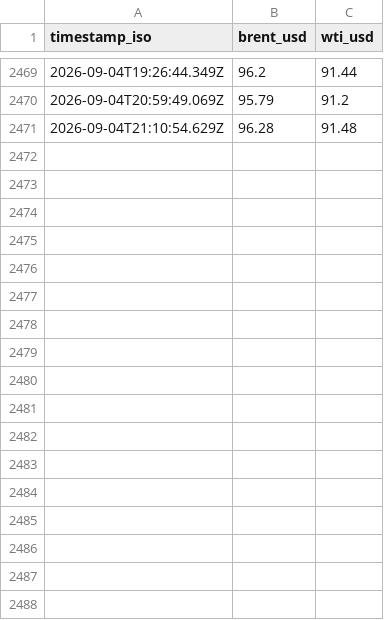
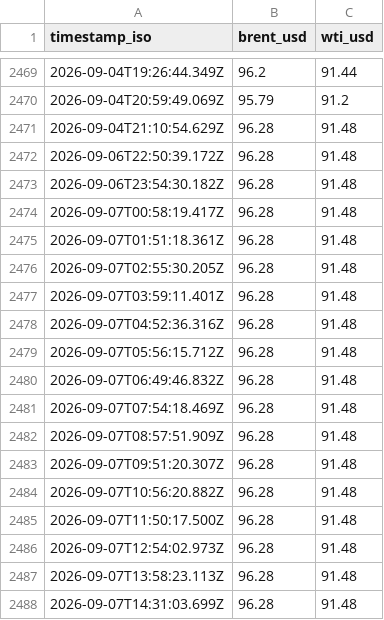
Before and after one commit to jasonhjohnson/strait-of-hormuz-data, a CSV file: data/oil.csv, drawn as a sheet; only a part is shown, gaps mark what is left out; the diff names each change by its address in the sheet, - before the commit and + after, or states it on an @@ line.

```diff
--- a/data/oil.csv
+++ b/data/oil.csv
+row 2472: 2026-09-06T22:50:39.172Z | 96.28 | 91.48
+row 2473: 2026-09-06T23:54:30.182Z | 96.28 | 91.48
+row 2474: 2026-09-07T00:58:19.417Z | 96.28 | 91.48
+row 2475: 2026-09-07T01:51:18.361Z | 96.28 | 91.48
+row 2476: 2026-09-07T02:55:30.205Z | 96.28 | 91.48
+row 2477: 2026-09-07T03:59:11.401Z | 96.28 | 91.48
+row 2478: 2026-09-07T04:52:36.316Z | 96.28 | 91.48
+row 2479: 2026-09-07T05:56:15.712Z | 96.28 | 91.48
+row 2480: 2026-09-07T06:49:46.832Z | 96.28 | 91.48
+row 2481: 2026-09-07T07:54:18.469Z | 96.28 | 91.48
+row 2482: 2026-09-07T08:57:51.909Z | 96.28 | 91.48
+row 2483: 2026-09-07T09:51:20.307Z | 96.28 | 91.48
+row 2484: 2026-09-07T10:56:20.882Z | 96.28 | 91.48
+row 2485: 2026-09-07T11:50:17.500Z | 96.28 | 91.48
+row 2486: 2026-09-07T12:54:02.973Z | 96.28 | 91.48
+row 2487: 2026-09-07T13:58:23.113Z | 96.28 | 91.48
+row 2488: 2026-09-07T14:31:03.699Z | 96.28 | 91.48
```
Also changed, not shown: data/events.csv, data/hormuz-index-daily.csv, 5 other files.
